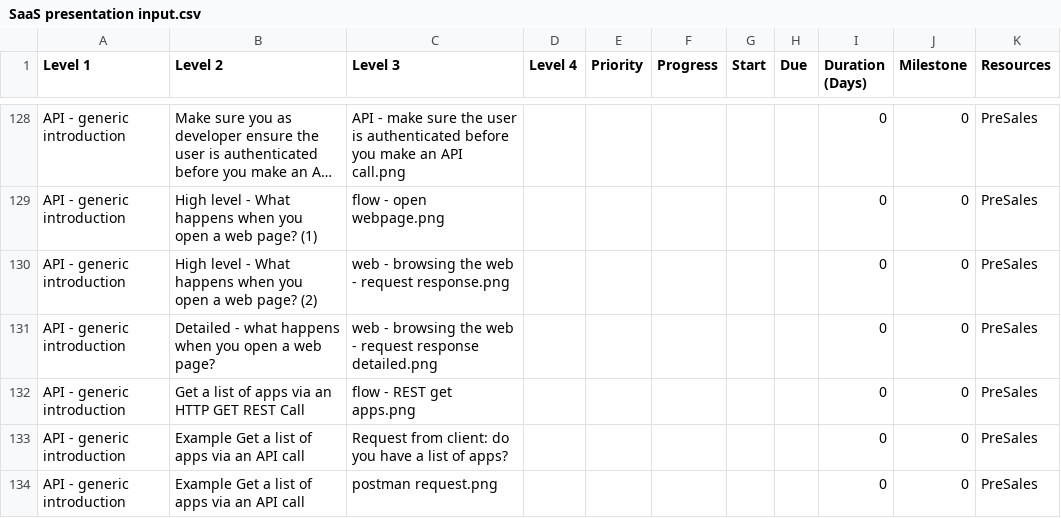
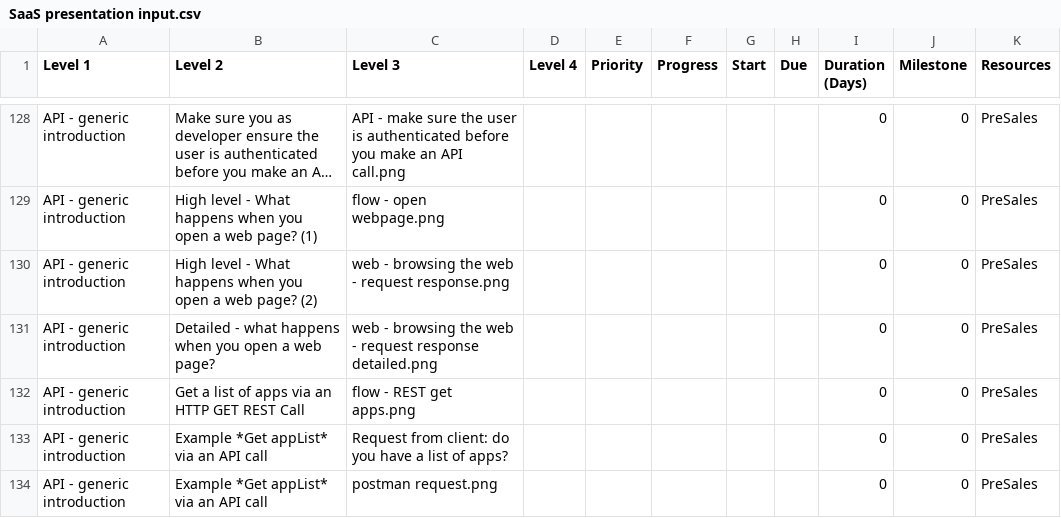
Before and after one commit to QHose/QRSMeteor, a CSV file: Sense Demo materials/SaaS presentation input.csv, drawn as a sheet; only a part is shown, gaps mark what is left out; long unchanged cells end in …; the diff covers the shown part only; the diff names each change by its address in the sheet, - before the commit and + after, or states it on an @@ line.

```diff
--- a/Sense Demo materials/SaaS presentation input.csv
+++ b/Sense Demo materials/SaaS presentation input.csv
-B133:B134 (Level 2): Example Get a list of apps via an API call
+B133:B134 (Level 2): Example *Get appList* via an API call
```
Also changed, not shown: 1 added row and 6 edited cells elsewhere in this file, 3 other files.
